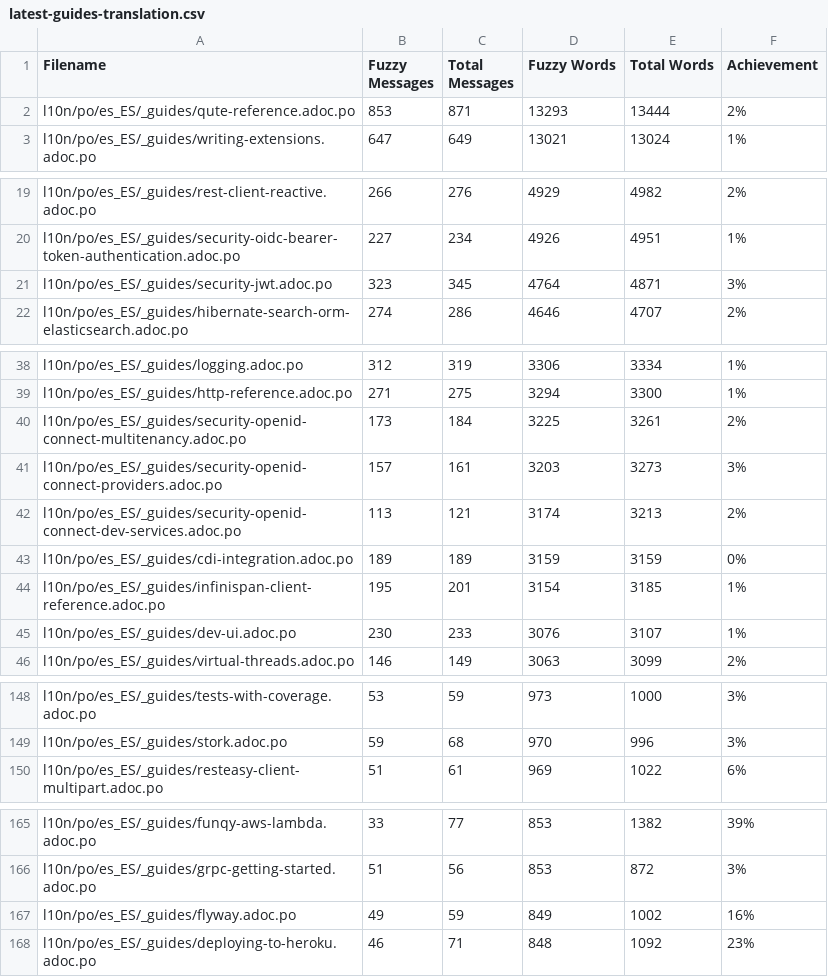
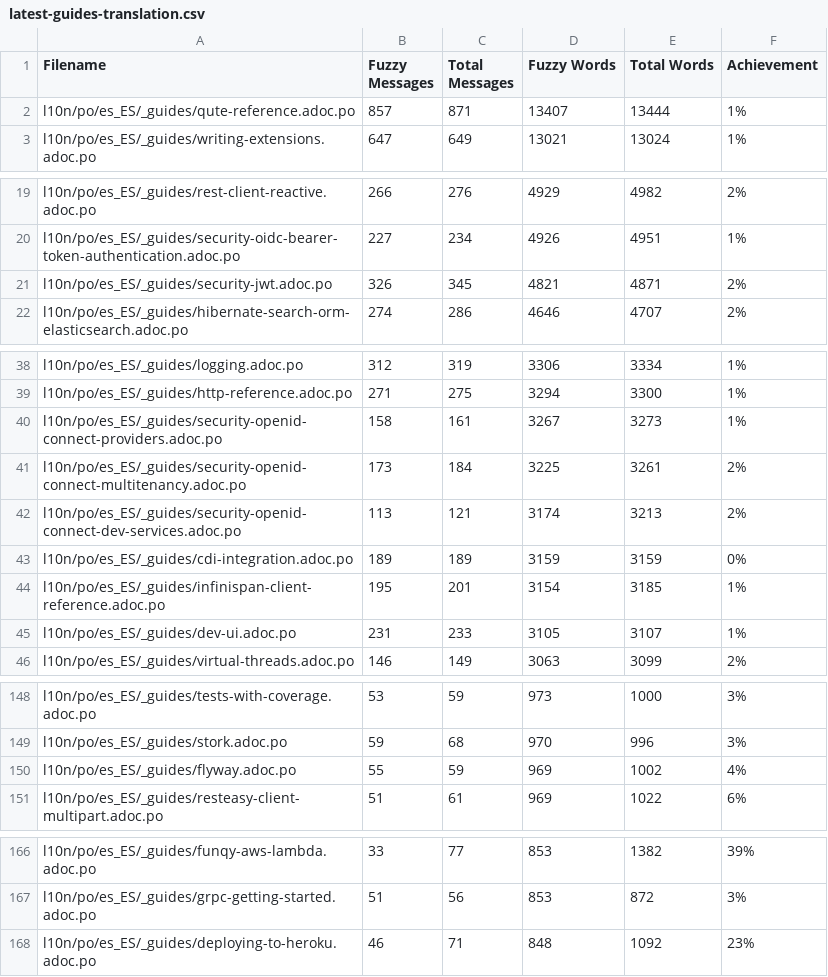
Before and after one commit to quarkusio/es.quarkus.io, a CSV file: l10n/stats/latest-guides-translation.csv, drawn as a sheet; only a part is shown, gaps mark what is left out; the diff covers the shown part only.

Commit message:
Update translation stats

```diff
--- a/l10n/stats/latest-guides-translation.csv
+++ b/l10n/stats/latest-guides-translation.csv
@@ -1,3 +1,3 @@
 Filename, Fuzzy Messages, Total Messages, Fuzzy Words, Total Words, Achievement
-l10n/po/es_ES/_guides/qute-reference.adoc.po, 853, 871, 13293, 13444, 2%
+l10n/po/es_ES/_guides/qute-reference.adoc.po, 857, 871, 13407, 13444, 1%
 l10n/po/es_ES/_guides/writing-extensions.adoc.po, 647, 649, 13021, 13024, 1%
@@ -20,3 +20,3 @@ l10n/po/es_ES/_guides/rest-client-reactive.adoc.po, 266, 276, 4929, 4982, 2%
 l10n/po/es_ES/_guides/security-oidc-bearer-token-authentication.adoc.po, 227, 234, 4926, 4951, 1%
-l10n/po/es_ES/_guides/security-jwt.adoc.po, 323, 345, 4764, 4871, 3%
+l10n/po/es_ES/_guides/security-jwt.adoc.po, 326, 345, 4821, 4871, 2%
 l10n/po/es_ES/_guides/hibernate-search-orm-elasticsearch.adoc.po, 274, 286, 4646, 4707, 2%
@@ -39,4 +39,4 @@ l10n/po/es_ES/_guides/logging.adoc.po, 312, 319, 3306, 3334, 1%
 l10n/po/es_ES/_guides/http-reference.adoc.po, 271, 275, 3294, 3300, 1%
+l10n/po/es_ES/_guides/security-openid-connect-providers.adoc.po, 158, 161, 3267, 3273, 1%
 l10n/po/es_ES/_guides/security-openid-connect-multitenancy.adoc.po, 173, 184, 3225, 3261, 2%
-l10n/po/es_ES/_guides/security-openid-connect-providers.adoc.po, 157, 161, 3203, 3273, 3%
 l10n/po/es_ES/_guides/security-openid-connect-dev-services.adoc.po, 113, 121, 3174, 3213, 2%
@@ -44,3 +44,3 @@ l10n/po/es_ES/_guides/cdi-integration.adoc.po, 189, 189, 3159, 3159, 0%
 l10n/po/es_ES/_guides/infinispan-client-reference.adoc.po, 195, 201, 3154, 3185, 1%
-l10n/po/es_ES/_guides/dev-ui.adoc.po, 230, 233, 3076, 3107, 1%
+l10n/po/es_ES/_guides/dev-ui.adoc.po, 231, 233, 3105, 3107, 1%
 l10n/po/es_ES/_guides/virtual-threads.adoc.po, 146, 149, 3063, 3099, 2%
@@ -149,2 +149,3 @@ l10n/po/es_ES/_guides/tests-with-coverage.adoc.po, 53, 59, 973, 1000, 3%
 l10n/po/es_ES/_guides/stork.adoc.po, 59, 68, 970, 996, 3%
+l10n/po/es_ES/_guides/flyway.adoc.po, 55, 59, 969, 1002, 4%
 l10n/po/es_ES/_guides/resteasy-client-multipart.adoc.po, 51, 61, 969, 1022, 6%
@@ -166,3 +167,2 @@ l10n/po/es_ES/_guides/funqy-aws-lambda.adoc.po, 33, 77, 853, 1382, 39%
 l10n/po/es_ES/_guides/grpc-getting-started.adoc.po, 51, 56, 853, 872, 3%
-l10n/po/es_ES/_guides/flyway.adoc.po, 49, 59, 849, 1002, 16%
 l10n/po/es_ES/_guides/deploying-to-heroku.adoc.po, 46, 71, 848, 1092, 23%
```
Also changed, not shown: 2 edited cells elsewhere in this file, l10n/stats/main-guides-translation.csv, l10n/stats/misc-translation.csv, 1 other file.
